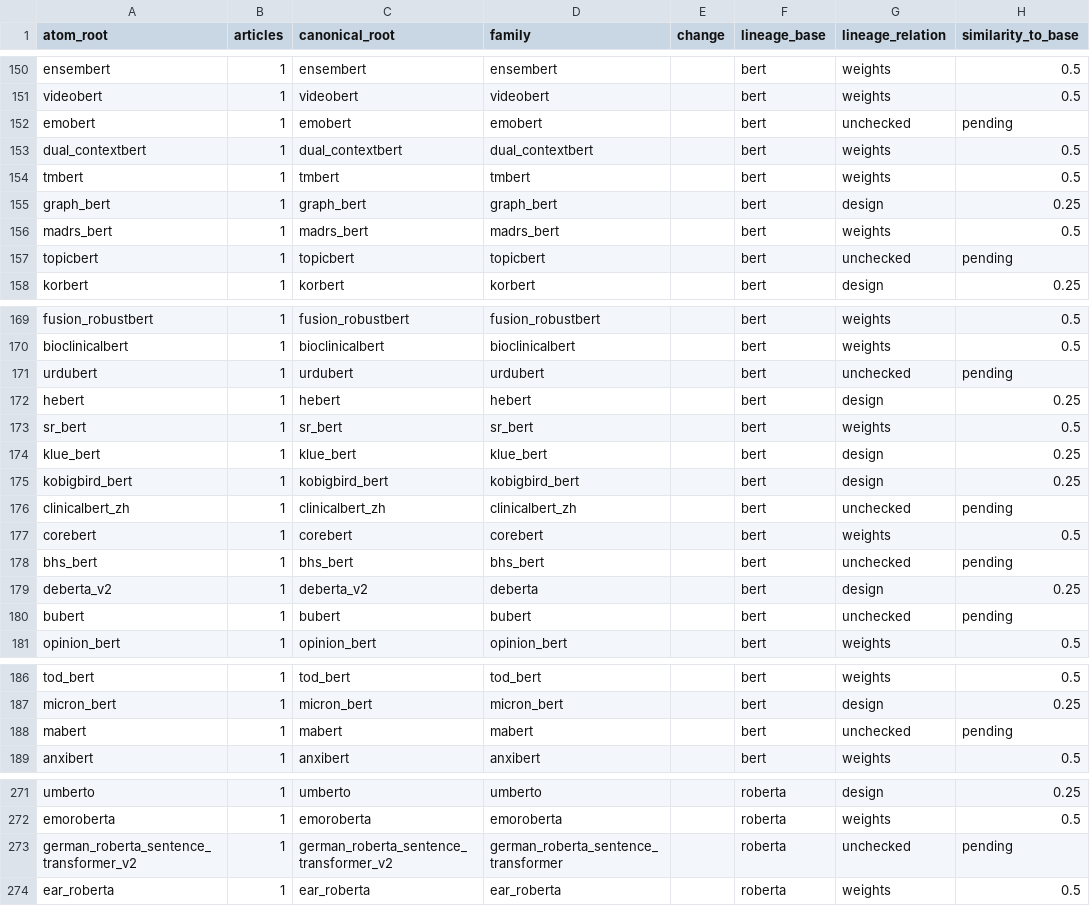
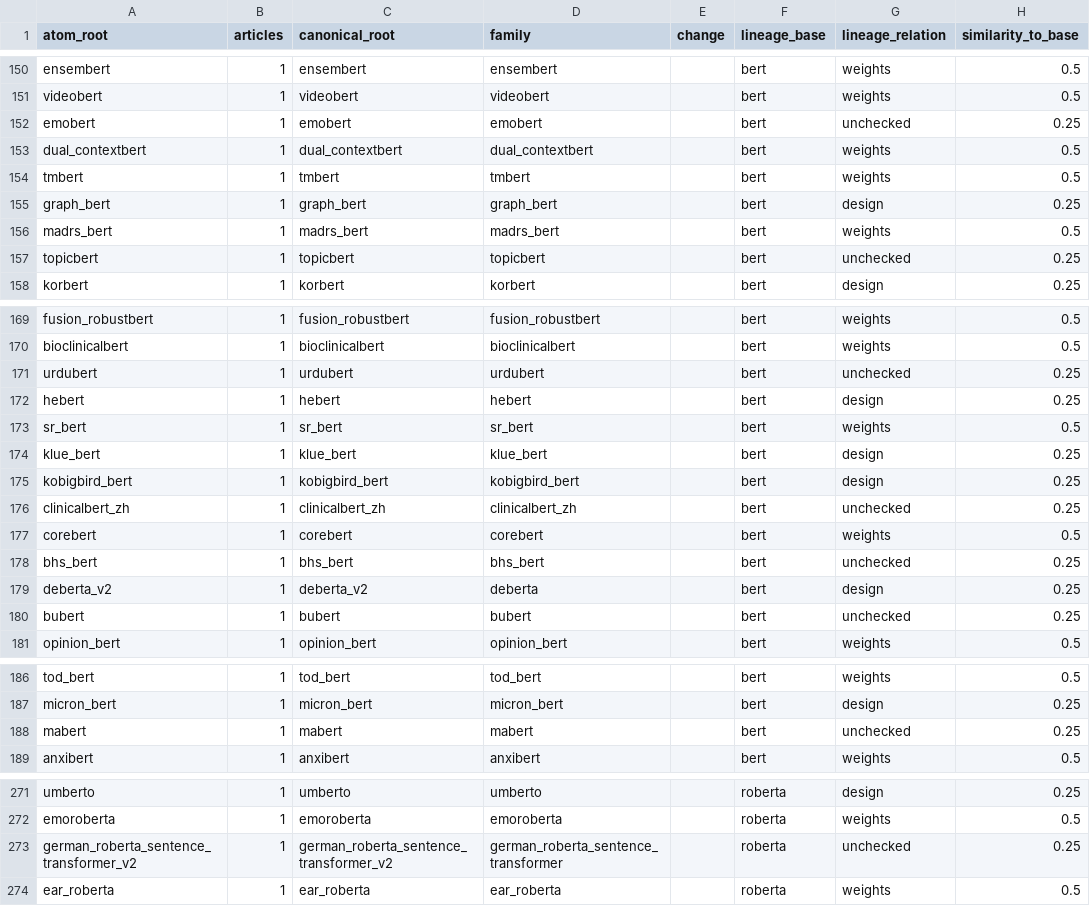
Before and after one commit to danieliormark/PhD_CNMF, a CSV file: fullscale_pipeline/m1/model_name_review.csv, drawn as a sheet; only a part is shown, gaps mark what is left out; the diff covers the shown part only.

```diff
--- a/fullscale_pipeline/m1/model_name_review.csv
+++ b/fullscale_pipeline/m1/model_name_review.csv
@@ -151,3 +151,3 @@ ensembert,1,ensembert,ensembert,,bert,weights,0.5
 videobert,1,videobert,videobert,,bert,weights,0.5
-emobert,1,emobert,emobert,,bert,unchecked,pending
+emobert,1,emobert,emobert,,bert,unchecked,0.25
 dual_contextbert,1,dual_contextbert,dual_contextbert,,bert,weights,0.5
@@ -156,3 +156,3 @@ graph_bert,1,graph_bert,graph_bert,,bert,design,0.25
 madrs_bert,1,madrs_bert,madrs_bert,,bert,weights,0.5
-topicbert,1,topicbert,topicbert,,bert,unchecked,pending
+topicbert,1,topicbert,topicbert,,bert,unchecked,0.25
 korbert,1,korbert,korbert,,bert,design,0.25
@@ -170,3 +170,3 @@ fusion_robustbert,1,fusion_robustbert,fusion_robustbert,,bert,weights,0.5
 bioclinicalbert,1,bioclinicalbert,bioclinicalbert,,bert,weights,0.5
-urdubert,1,urdubert,urdubert,,bert,unchecked,pending
+urdubert,1,urdubert,urdubert,,bert,unchecked,0.25
 hebert,1,hebert,hebert,,bert,design,0.25
@@ -175,7 +175,7 @@ klue_bert,1,klue_bert,klue_bert,,bert,design,0.25
 kobigbird_bert,1,kobigbird_bert,kobigbird_bert,,bert,design,0.25
-clinicalbert_zh,1,clinicalbert_zh,clinicalbert_zh,,bert,unchecked,pending
+clinicalbert_zh,1,clinicalbert_zh,clinicalbert_zh,,bert,unchecked,0.25
 corebert,1,corebert,corebert,,bert,weights,0.5
-bhs_bert,1,bhs_bert,bhs_bert,,bert,unchecked,pending
+bhs_bert,1,bhs_bert,bhs_bert,,bert,unchecked,0.25
 deberta_v2,1,deberta_v2,deberta,,bert,design,0.25
-bubert,1,bubert,bubert,,bert,unchecked,pending
+bubert,1,bubert,bubert,,bert,unchecked,0.25
 opinion_bert,1,opinion_bert,opinion_bert,,bert,weights,0.5
@@ -187,3 +187,3 @@ tod_bert,1,tod_bert,tod_bert,,bert,weights,0.5
 micron_bert,1,micron_bert,micron_bert,,bert,design,0.25
-mabert,1,mabert,mabert,,bert,unchecked,pending
+mabert,1,mabert,mabert,,bert,unchecked,0.25
 anxibert,1,anxibert,anxibert,,bert,weights,0.5
@@ -272,3 +272,3 @@ umberto,1,umberto,umberto,,roberta,design,0.25
 emoroberta,1,emoroberta,emoroberta,,roberta,weights,0.5
-german_roberta_sentence_transformer_v2,1,german_roberta_sentence_transformer_v2,german_roberta_sentence_transformer,,roberta,unchecked,pending
+german_roberta_sentence_transformer_v2,1,german_roberta_sentence_transformer_v2,german_roberta_sentence_transformer,,roberta,unchecked,0.25
 ear_roberta,1,ear_roberta,ear_roberta,,roberta,weights,0.5
```
Also changed, not shown: 14 edited cells elsewhere in this file, 2 other files.
